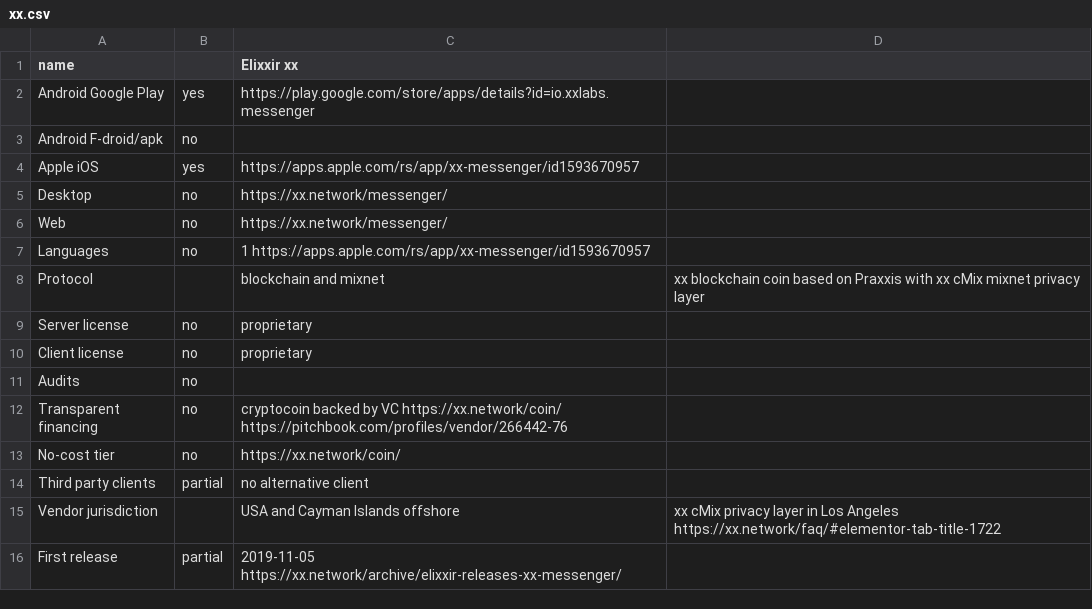
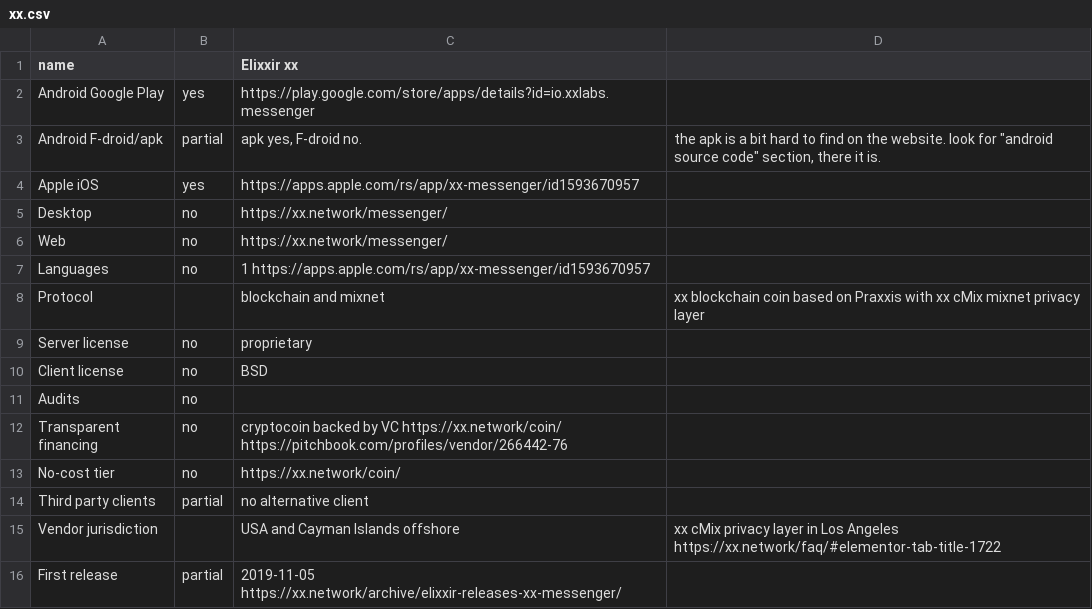
Before and after one commit to bkil/secuchart, a CSV file: data/xx.csv, drawn as a sheet.

Commit message:
data/xx.csv: improvements by cbug

```diff
--- a/data/xx.csv
+++ b/data/xx.csv
@@ -2,3 +2,3 @@ name;;Elixxir xx;
 Android Google Play;yes;https://play.google.com/store/apps/details?id=io.xxlabs.messenger;
-Android F-droid/apk;no;;
+Android F-droid/apk;partial;apk yes, F-droid no.;the apk is a bit hard to find on the website. look for "android source code" section, there it is.
 Apple iOS;yes;https://apps.apple.com/rs/app/xx-messenger/id1593670957;
@@ -9,3 +9,3 @@ Protocol;;blockchain and mixnet;xx blockchain coin based on Praxxis with xx cMix
 Server license;no;proprietary;
-Client license;no;proprietary;
+Client license;no;BSD;
 Audits;no;;
```
